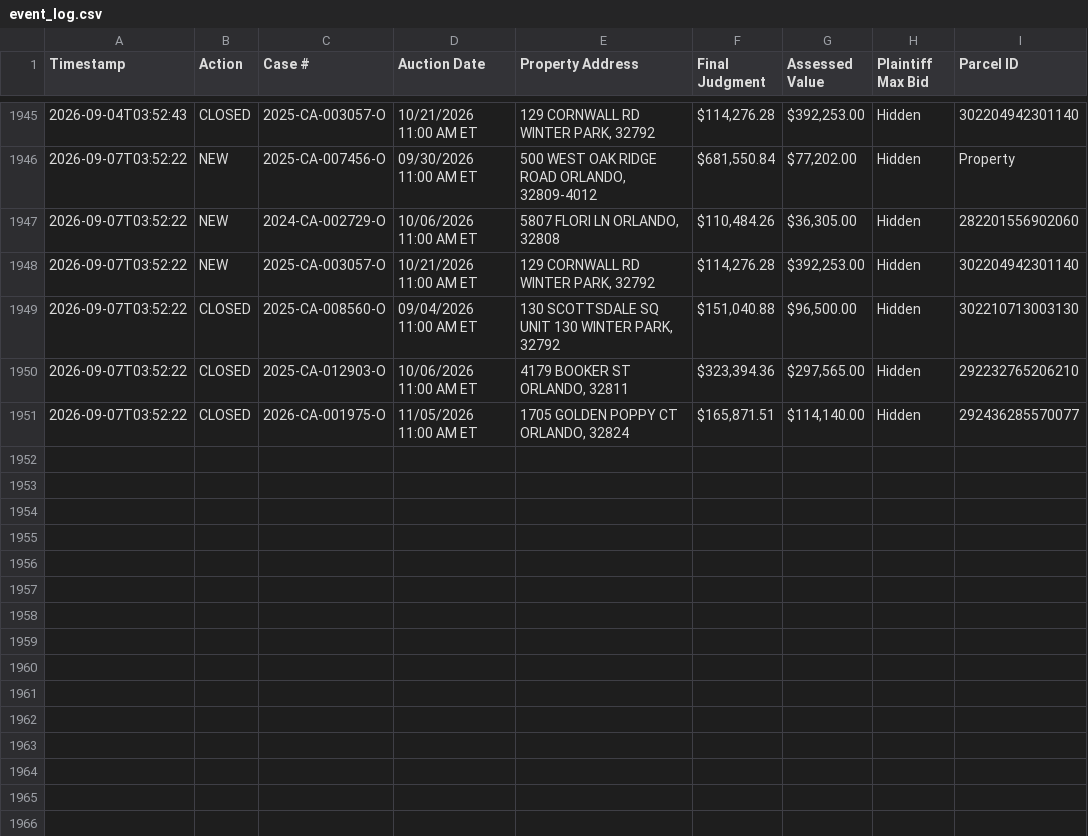
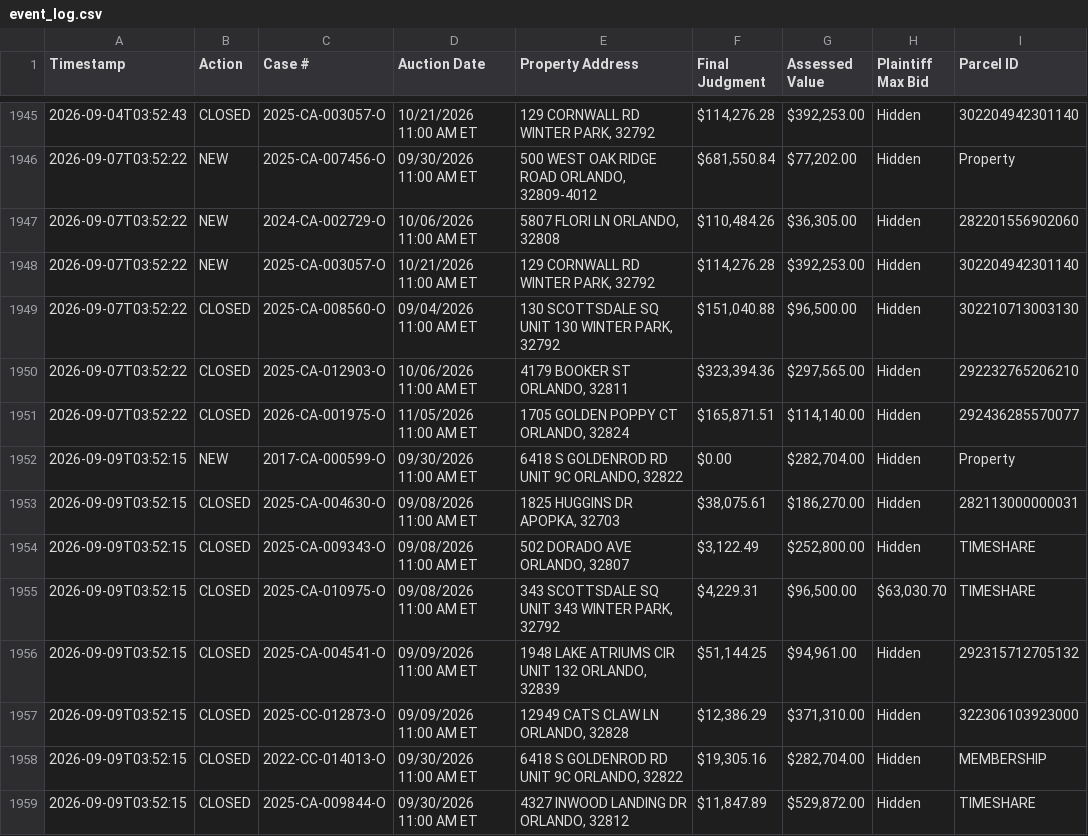
Before and after one commit to figlesias7/Realforeclose-Orange, a CSV file: data/event_log.csv, drawn as a sheet; only a part is shown, gaps mark what is left out; the diff names each change by its address in the sheet, - before the commit and + after, or states it on an @@ line.

```diff
--- a/data/event_log.csv
+++ b/data/event_log.csv
+row 1952: 2026-09-09T03:52:15 | NEW | 2017-CA-000599-O | 09/30/2026 11:00 AM ET | 6418 S GOLDENROD RD UNIT 9C ORLANDO, 32822 | $0.00 | $282,704.00 | Hidden | Property
+row 1953: 2026-09-09T03:52:15 | CLOSED | 2025-CA-004630-O | 09/08/2026 11:00 AM ET | 1825 HUGGINS DR APOPKA, 32703 | $38,075.61 | $186,270.00 | Hidden | 282113000000031
+row 1954: 2026-09-09T03:52:15 | CLOSED | 2025-CA-009343-O | 09/08/2026 11:00 AM ET | 502 DORADO AVE ORLANDO, 32807 | $3,122.49 | $252,800.00 | Hidden | TIMESHARE
+row 1955: 2026-09-09T03:52:15 | CLOSED | 2025-CA-010975-O | 09/08/2026 11:00 AM ET | 343 SCOTTSDALE SQ UNIT 343 WINTER PARK, 32792 | $4,229.31 | $96,500.00 | $63,030.70 | TIMESHARE
+row 1956: 2026-09-09T03:52:15 | CLOSED | 2025-CA-004541-O | 09/09/2026 11:00 AM ET | 1948 LAKE ATRIUMS CIR UNIT 132 ORLANDO, 32839 | $51,144.25 | $94,961.00 | Hidden | 292315712705132
+row 1957: 2026-09-09T03:52:15 | CLOSED | 2025-CC-012873-O | 09/09/2026 11:00 AM ET | 12949 CATS CLAW LN ORLANDO, 32828 | $12,386.29 | $371,310.00 | Hidden | 322306103923000
+row 1958: 2026-09-09T03:52:15 | CLOSED | 2022-CC-014013-O | 09/30/2026 11:00 AM ET | 6418 S GOLDENROD RD UNIT 9C ORLANDO, 32822 | $19,305.16 | $282,704.00 | Hidden | MEMBERSHIP
+row 1959: 2026-09-09T03:52:15 | CLOSED | 2025-CA-009844-O | 09/30/2026 11:00 AM ET | 4327 INWOOD LANDING DR ORLANDO, 32812 | $11,847.89 | $529,872.00 | Hidden | TIMESHARE
```
Also changed, not shown: 3 other files.
